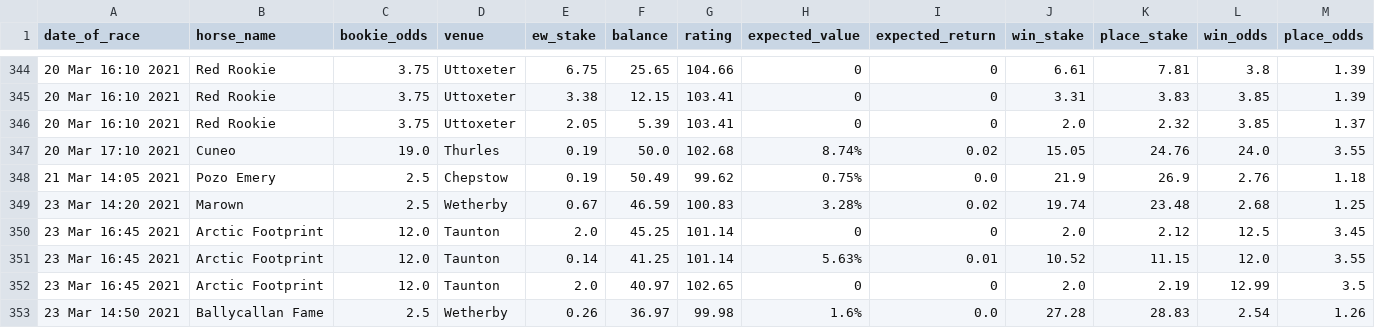
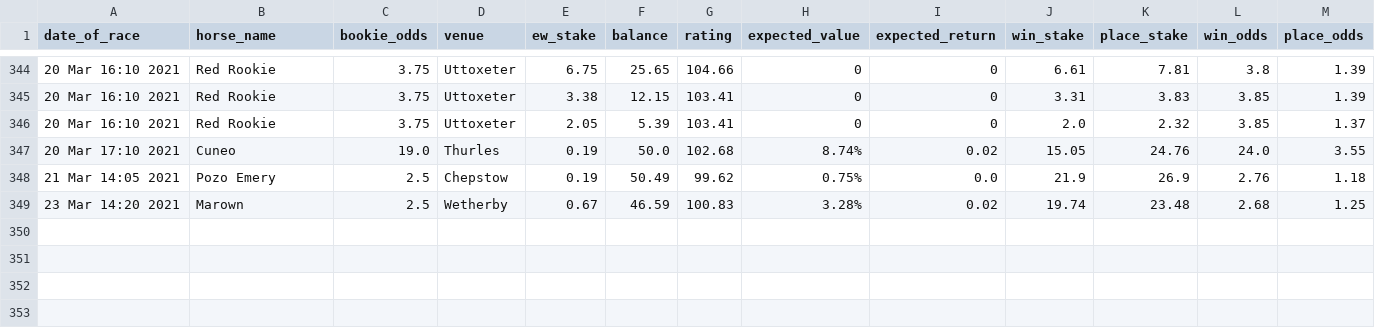
Before and after one commit to tom-pollak/each-way-matcher, a CSV file: returns.csv, drawn as a sheet; only a part is shown, gaps mark what is left out; rows hold the shown columns only; the diff names each change by its address in the sheet, - before the commit and + after, or states it on an @@ line.

Commit message:
update returns

```diff
--- a/returns.csv
+++ b/returns.csv
-row 350: 23 Mar 16:45 2021 | Arctic Footprint | 12.0 | Taunton | 2.0 | 45.25 | 101.14 | 0 | 0 | 2.0 | 2.12 | 12.5 | 3.45
-row 351: 23 Mar 16:45 2021 | Arctic Footprint | 12.0 | Taunton | 0.14 | 41.25 | 101.14 | 5.63% | 0.01 | 10.52 | 11.15 | 12.0 | 3.55
-row 352: 23 Mar 16:45 2021 | Arctic Footprint | 12.0 | Taunton | 2.0 | 40.97 | 102.65 | 0 | 0 | 2.0 | 2.19 | 12.99 | 3.5
-row 353: 23 Mar 14:50 2021 | Ballycallan Fame | 2.5 | Wetherby | 0.26 | 36.97 | 99.98 | 1.6% | 0.0 | 27.28 | 28.83 | 2.54 | 1.26
```
Also changed, not shown: 1 other file.
